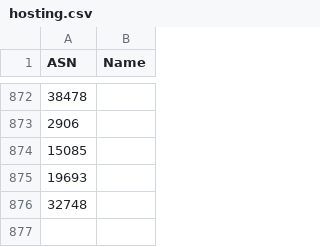
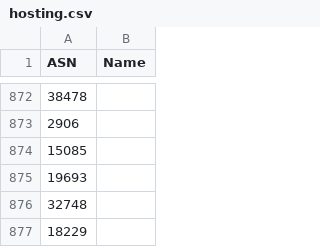
Before and after one commit to Munzy/blackbox, a CSV file: blocks/hosting.csv, drawn as a sheet; only a part is shown, gaps mark what is left out; the diff names each change by its address in the sheet, - before the commit and + after, or states it on an @@ line.

Commit message:
Closes #109

```diff
--- a/blocks/hosting.csv
+++ b/blocks/hosting.csv
+row 877: 18229
```
